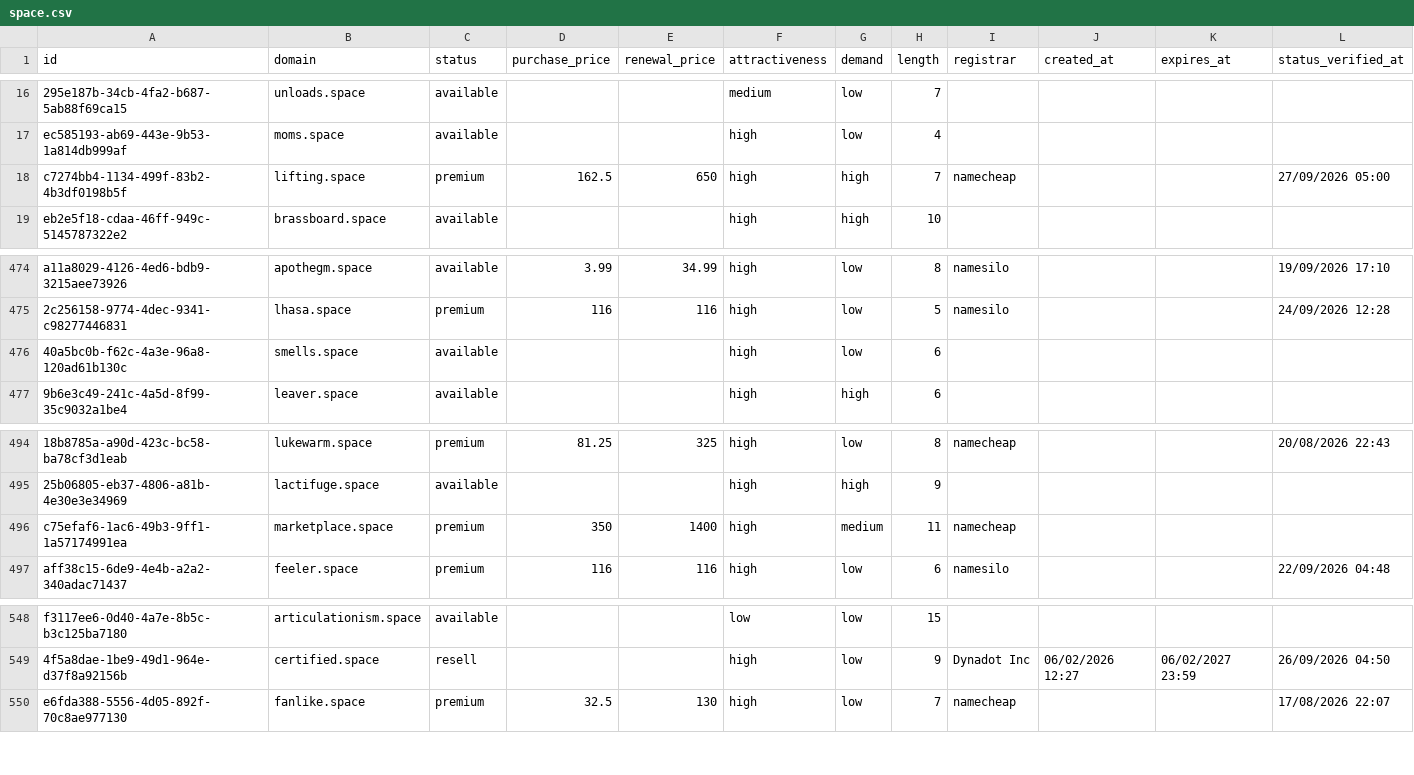
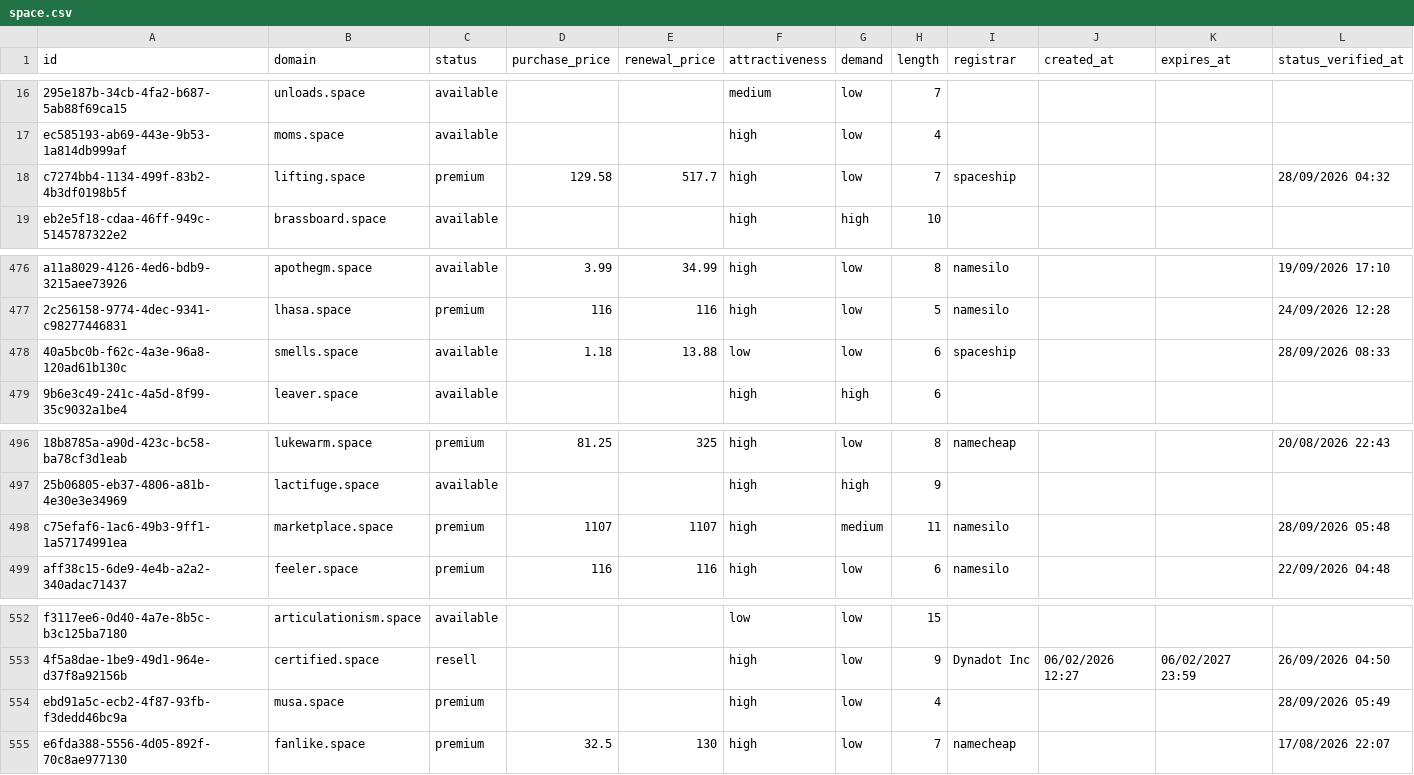
Before and after one commit to UniqueDomains/space-oneword-domains, a CSV file: space.csv, drawn as a sheet; only a part is shown, gaps mark what is left out; addresses are those after the commit; the diff covers the shown part only; the diff names each change by its address in the sheet, - before the commit and + after, or states it on an @@ line.

```diff
--- a/space.csv
+++ b/space.csv
-D18 (purchase_price): 162.5
+D18 (purchase_price): 129.58
-E18 (renewal_price): 650
+E18 (renewal_price): 517.7
-G18 (demand): high
+G18 (demand): low
-I18 (registrar): namecheap
+I18 (registrar): spaceship
-L18 (status_verified_at): 27/09/2026 05:00
+L18 (status_verified_at): 28/09/2026 04:32
-D478 (purchase_price): (empty)
+D478 (purchase_price): 1.18
-E478 (renewal_price): (empty)
+E478 (renewal_price): 13.88
-F478 (attractiveness): high
+F478 (attractiveness): low
-I478 (registrar): (empty)
+I478 (registrar): spaceship
-L478 (status_verified_at): (empty)
+L478 (status_verified_at): 28/09/2026 08:33
-D498 (purchase_price): 350
+D498 (purchase_price): 1107
-E498 (renewal_price): 1400
+E498 (renewal_price): 1107
-I498 (registrar): namecheap
+I498 (registrar): namesilo
-L498 (status_verified_at): (empty)
+L498 (status_verified_at): 28/09/2026 05:48
+row 554: ebd91a5c-ecb2-4f87-93fb-f3dedd46bc9a | musa.space | premium |  |  | high | low | 4 |  |  |  | 28/09/2026 05:49
```
Also changed, not shown: 4 added rows, 5 removed rows and 1 edited cell elsewhere in this file, 3 other files.
